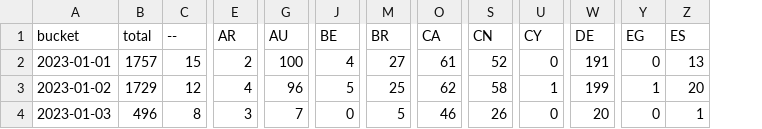
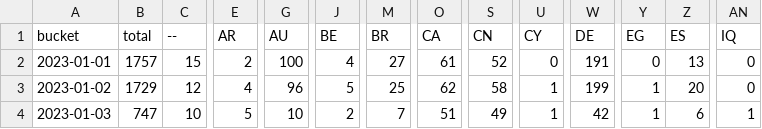
Before and after one commit to dtinth/jamulus-usage-stats, a CSV file: daily/2023/01.csv, drawn as a sheet; only a part is shown, gaps mark what is left out; the diff covers the shown part only; the diff names each change by its address in the sheet, - before the commit and + after, or states it on an @@ line.

```diff
--- a/daily/2023/01.csv
+++ b/daily/2023/01.csv
+column AN (IQ), rows 2-4: 0 | 0 | 1
-B4 (total): 496
+B4 (total): 747
-C4 (--): 8
+C4 (--): 10
-E4 (AR): 3
+E4 (AR): 5
-G4 (AU): 7
+G4 (AU): 10
-J4 (BE): 0
+J4 (BE): 2
-M4 (BR): 5
+M4 (BR): 7
-O4 (CA): 46
+O4 (CA): 51
-S4 (CN): 26
+S4 (CN): 49
-U4 (CY): 0
+U4 (CY): 1
-W4 (DE): 20
+W4 (DE): 42
-Y4 (EG): 0
+Y4 (EG): 1
-Z4 (ES): 1
+Z4 (ES): 6
```
Also changed, not shown: 28 edited cells elsewhere in this file, hourly/2023/01-01.csv.
